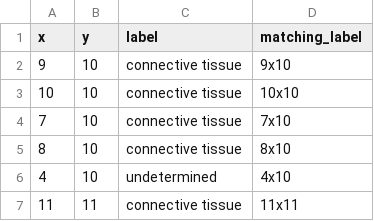
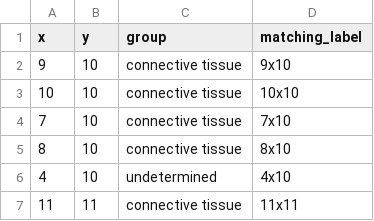
Before and after one commit to YihDu/Spatial-Group-Discrepancy, a CSV file: data/Real_case/Real_case/Truth.csv, drawn as a sheet; only a part is shown.

```diff
--- a/data/Real_case/Real_case/Truth.csv
+++ b/data/Real_case/Real_case/Truth.csv
@@ -1,2 +1,2 @@
-x,y,label,matching_label
+x,y,group,matching_label
 9,10,connective tissue,9x10
```
Also changed, not shown: 4 other files.
